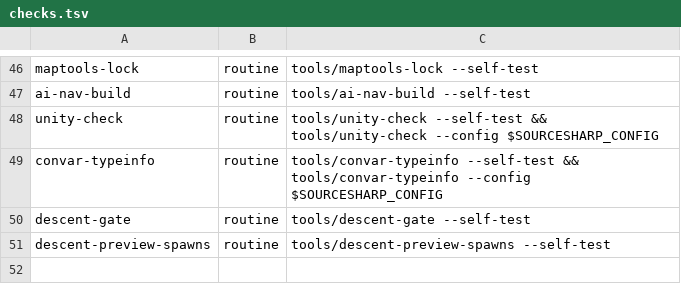
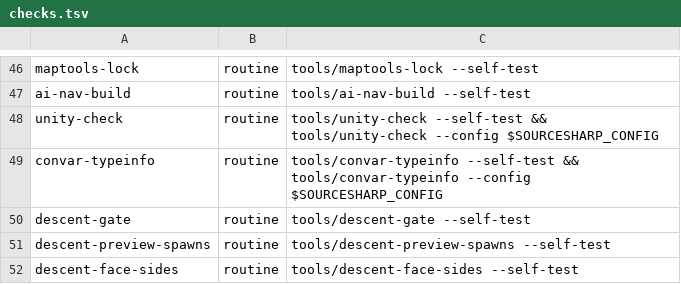
Before and after one commit to muflub/source-sdk-sharp, a TSV file: tools/checks.tsv, drawn as a sheet; only a part is shown, gaps mark what is left out.

```diff
--- a/tools/checks.tsv
+++ b/tools/checks.tsv
@@ -51 +51,2 @@ descent-gate	routine	tools/descent-gate --self-test
 descent-preview-spawns	routine	tools/descent-preview-spawns --self-test
+descent-face-sides	routine	tools/descent-face-sides --self-test
```
Also changed, not shown: 26 other files.
